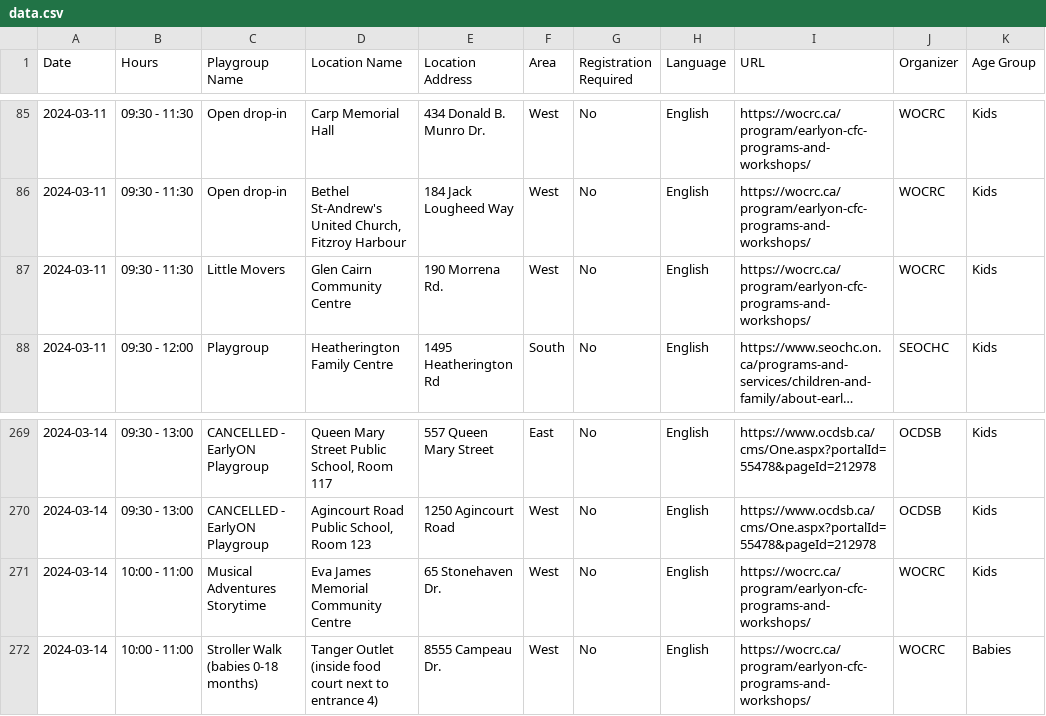
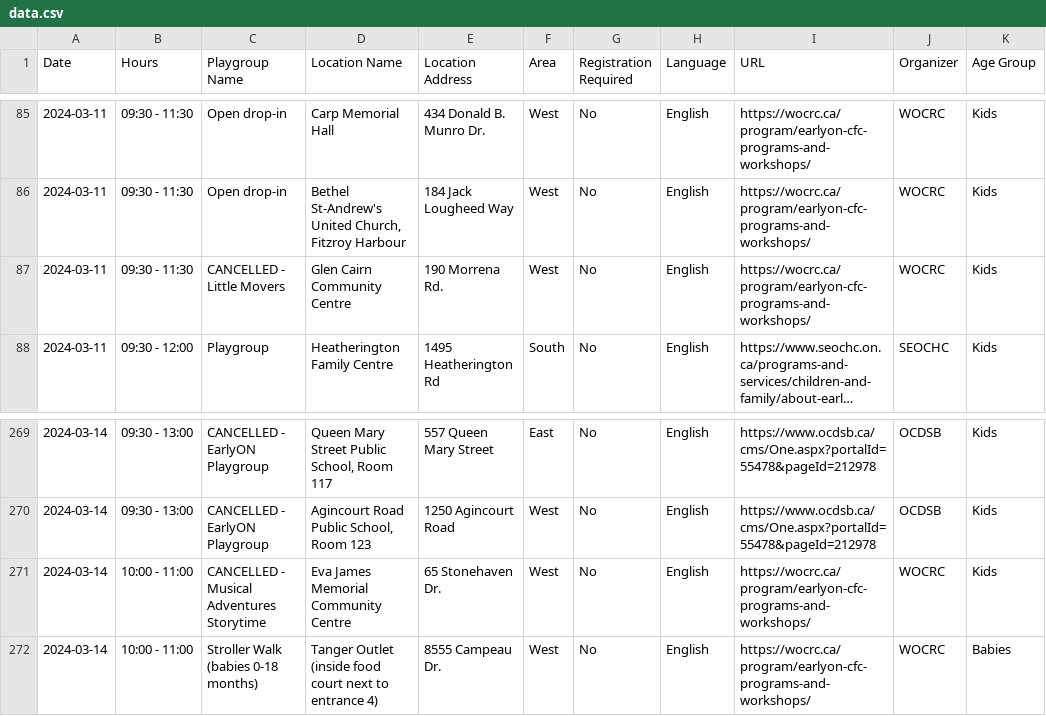
Before and after one commit to claudielarouche/claudielarouche, a CSV file: earlyON/data.csv, drawn as a sheet; only a part is shown, gaps mark what is left out; long unchanged cells end in …; the diff names each change by its address in the sheet, - before the commit and + after, or states it on an @@ line.

Commit message:
Update data.csv

```diff
--- a/earlyON/data.csv
+++ b/earlyON/data.csv
-C87 (Playgroup Name): Little Movers
+C87 (Playgroup Name): CANCELLED - Little Movers
-C271 (Playgroup Name): Musical Adventures Storytime
+C271 (Playgroup Name): CANCELLED - Musical Adventures Storytime
```
